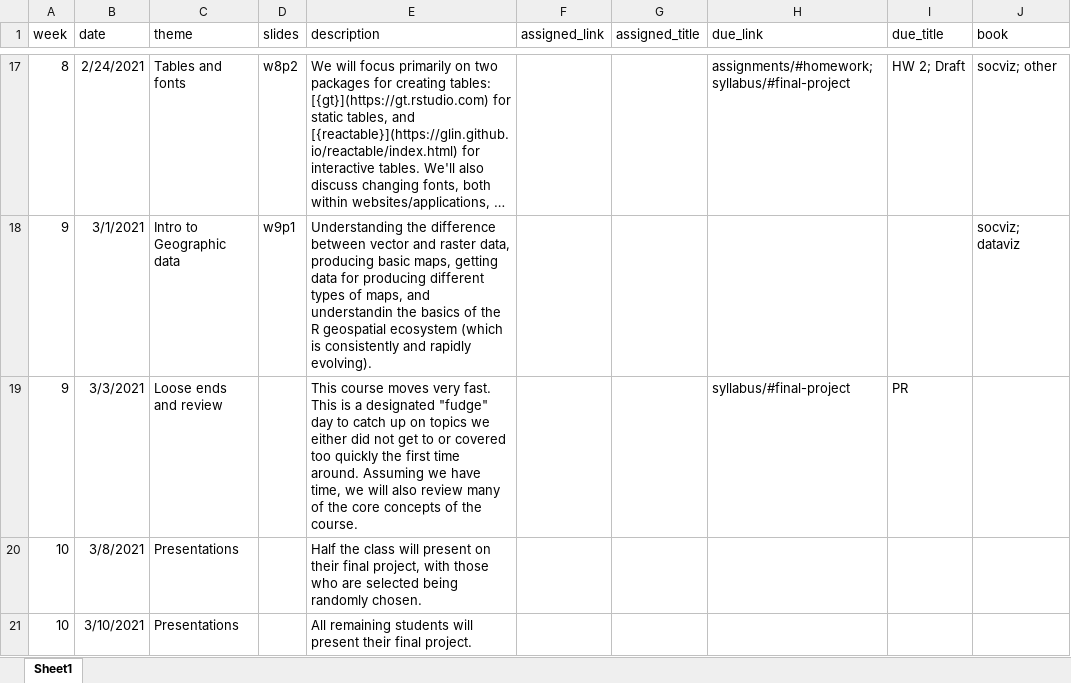
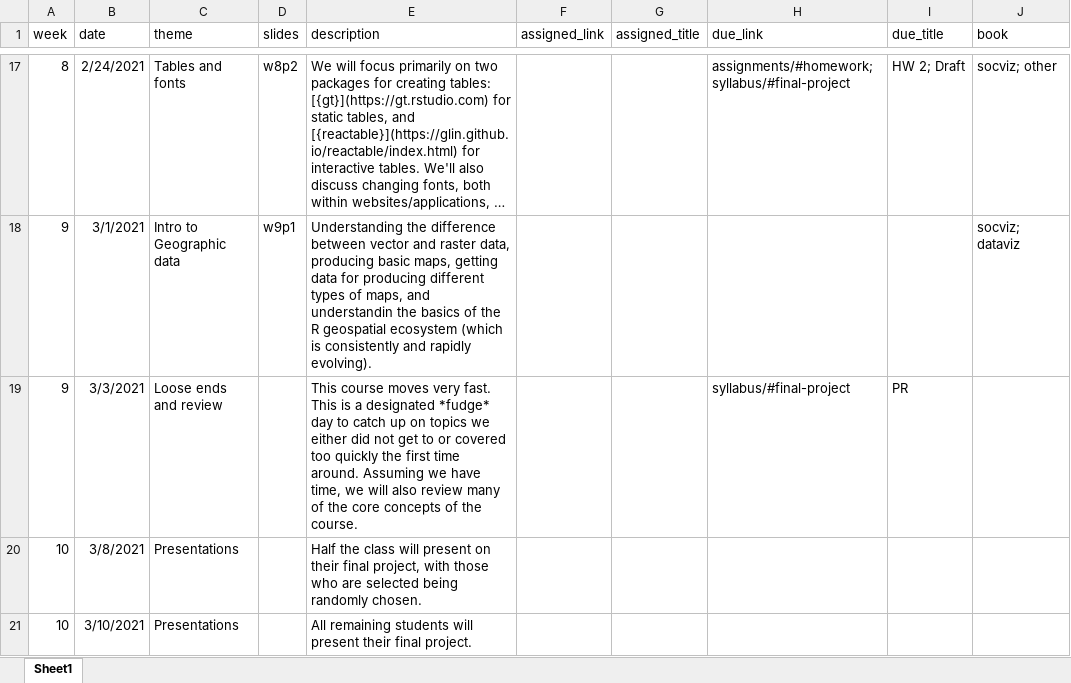
Before and after one commit to uo-datasci-specialization/c2-dataviz-2021, an Excel workbook: website-data/course-schedule.xlsx, sheet Sheet1, drawn as a sheet; only a part is shown, gaps mark what is left out; long unchanged cells end in …; values as stored, in another font and other column widths than the file's, no borders; the diff names each change by its address in the sheet, - before the commit and + after, or states it on an @@ line.

Commit message:
fix error in rendering description of week 9b

```diff
--- a/website-data/course-schedule.xlsx (sheet Sheet1)
+++ b/website-data/course-schedule.xlsx (sheet Sheet1)
-E19 (description): …a designated "fudge" day to…
+E19 (description): …a designated *fudge* day to…
```
Also changed, not shown: 1 other file.
